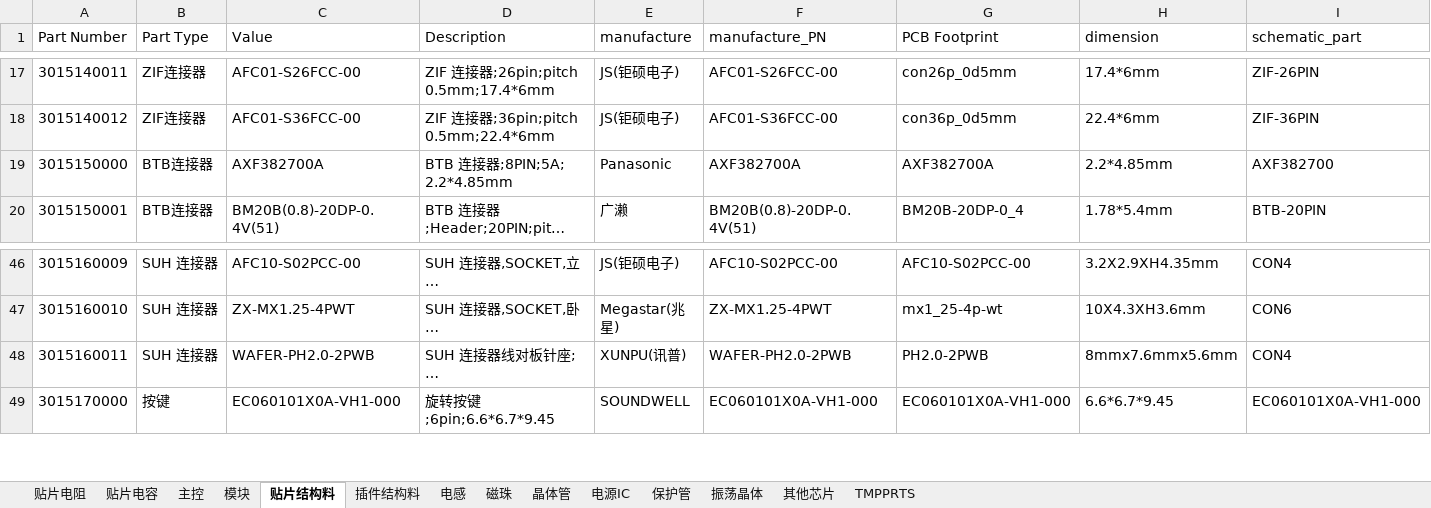
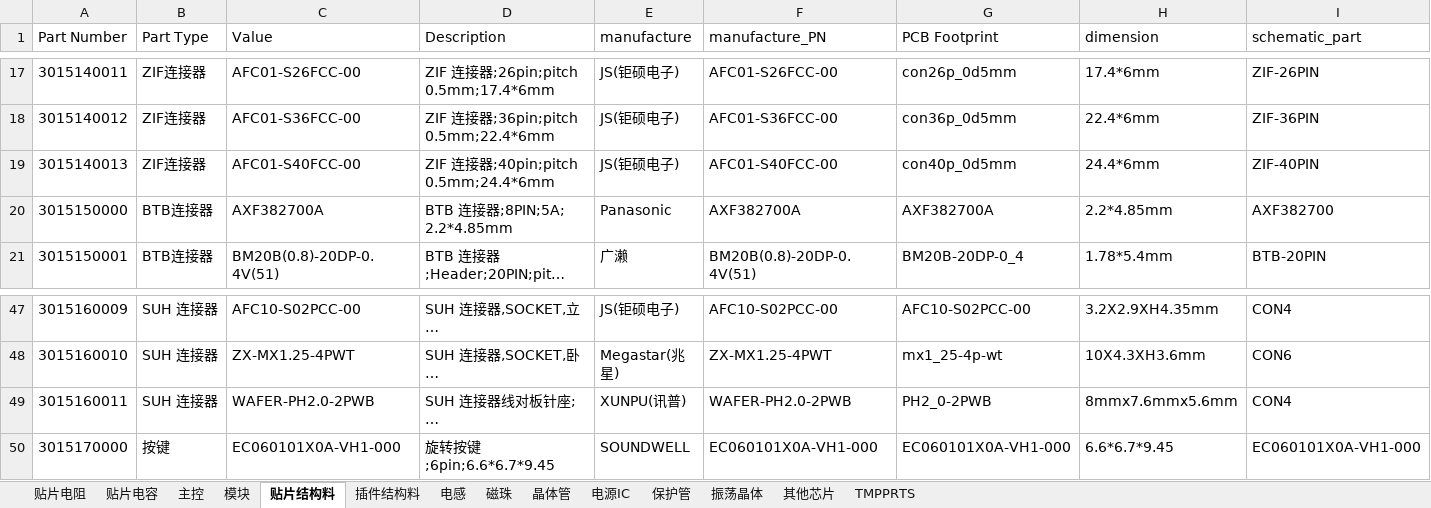
Before and after one commit to wuyunyang/Cadence_Lib, an Excel workbook: WyyComponentDatabase.xlsx, sheet 贴片结构料, drawn as a sheet; only a part is shown, gaps mark what is left out; long unchanged cells end in …; values as stored, in another font and other column widths than the file's, no borders; conditional formats not drawn; addresses are those after the commit; rows hold the shown columns only; the diff names each change by its address in the sheet, - before the commit and + after, or states it on an @@ line.

Commit message:
up data Wyy.xlsx

```diff
--- a/WyyComponentDatabase.xlsx (sheet 贴片结构料)
+++ b/WyyComponentDatabase.xlsx (sheet 贴片结构料)
+row 19: 3015140013 | ZIF连接器 | AFC01-S40FCC-00 | ZIF 连接器;40pin;pitch 0.5mm;24.4*6mm | JS(钜硕电子) | AFC01-S40FCC-00 | con40p_0d5mm | 24.4*6mm | ZIF-40PIN
-G49 (PCB Footprint): PH2.0-2PWB
+G49 (PCB Footprint): PH2_0-2PWB
```
Also changed, not shown: sheet 其他芯片, 1 other file.
